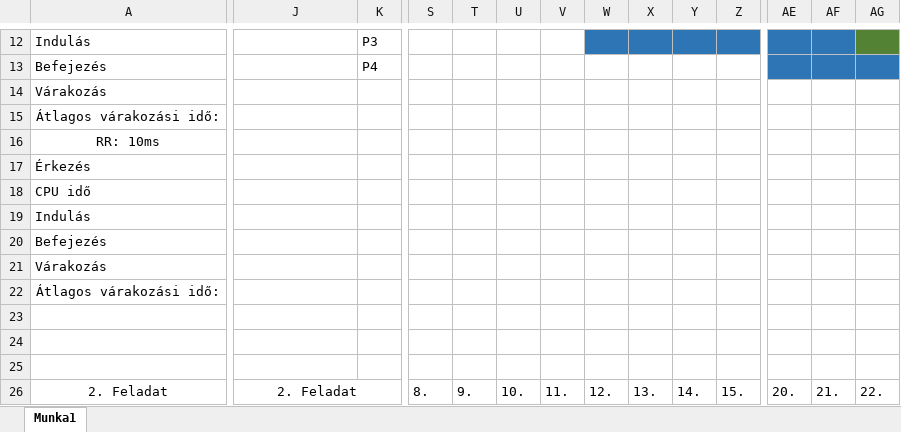
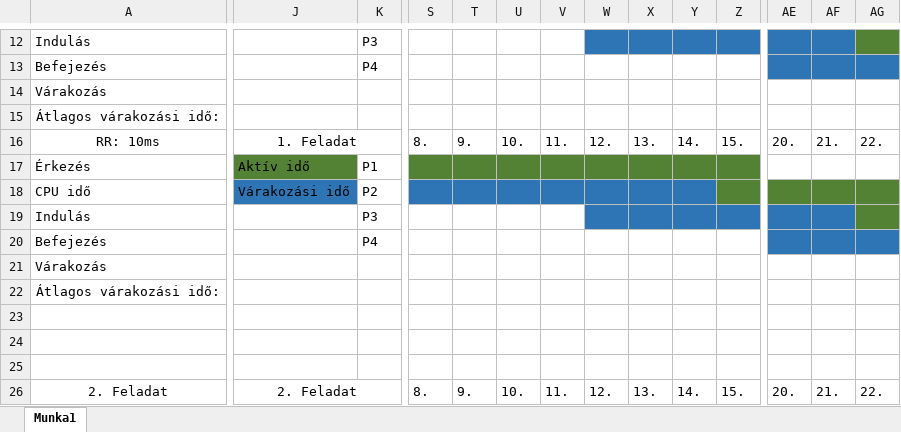
Before and after one commit to Attis03/DJA75OOsGyak, an Excel workbook: DJA75O_0318/DJA75Ogyak6.xlsx, sheet Munka1, drawn as a sheet; only a part is shown, gaps mark what is left out; values as stored, in another font and other column widths than the file's, no borders; removed rows and columns are numbered as before the commit, all else as after; rows hold the shown columns only; the diff covers the shown part only; the diff names each change by its address in the sheet, - before the commit and + after, or states it on an @@ line.

Commit message:
Update DJA75Ogyak6.xlsx

```diff
--- a/DJA75O_0318/DJA75Ogyak6.xlsx (sheet Munka1)
+++ b/DJA75O_0318/DJA75Ogyak6.xlsx (sheet Munka1)
-row 16: RR: 10ms
+row 16: RR: 10ms | 1. Feladat |  | 8. | 9. | 10. | 11. | 12. | 13. | 14. | 15. | 20. | 21. | 22.
-J17: (empty)
+J17: Aktív idő
-J17 fill: none
+J17 fill: #548235
-K17: (empty)
+K17: P1
-S17:Z17 fill: none
+S17:Z17 fill: #548235
-J18: (empty)
+J18: Várakozási idő
-J18 fill: none
+J18 fill: #2E75B6
-K18: (empty)
+K18: P2
-S18:Y18 fill: none
+S18:Y18 fill: #2E75B6
-Z18:AG18 fill: none
+Z18:AG18 fill: #548235
-K19: (empty)
+K19: P3
-W19:AF19 fill: none
+W19:AF19 fill: #2E75B6
-AG19 fill: none
+AG19 fill: #548235
-K20: (empty)
+K20: P4
-AE20:AG20 fill: none
+AE20:AG20 fill: #2E75B6
```
Also changed, not shown: cell formats elsewhere in this sheet.
